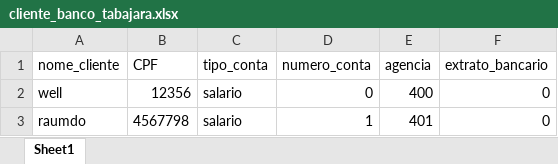
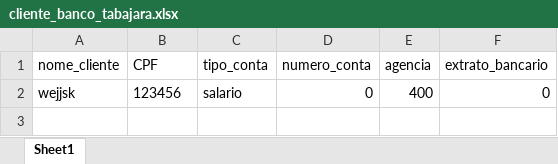
Before and after one commit to wdinizribeiro-source/Aula_PO, an Excel workbook: cliente_banco_tabajara.xlsx, sheet Sheet1, drawn as a sheet; values as stored, in another font and other column widths than the file's, no borders; the diff names each change by its address in the sheet, - before the commit and + after, or states it on an @@ line.

```diff
--- a/cliente_banco_tabajara.xlsx (sheet Sheet1)
+++ b/cliente_banco_tabajara.xlsx (sheet Sheet1)
-A2 (nome_cliente): well
+A2 (nome_cliente): wejjsk
-B2 (CPF): 12356
+B2 (CPF): 123456
-row 3: raumdo | 4567798 | salario | 1 | 401 | 0
```
Also changed, not shown: 3 other files.
